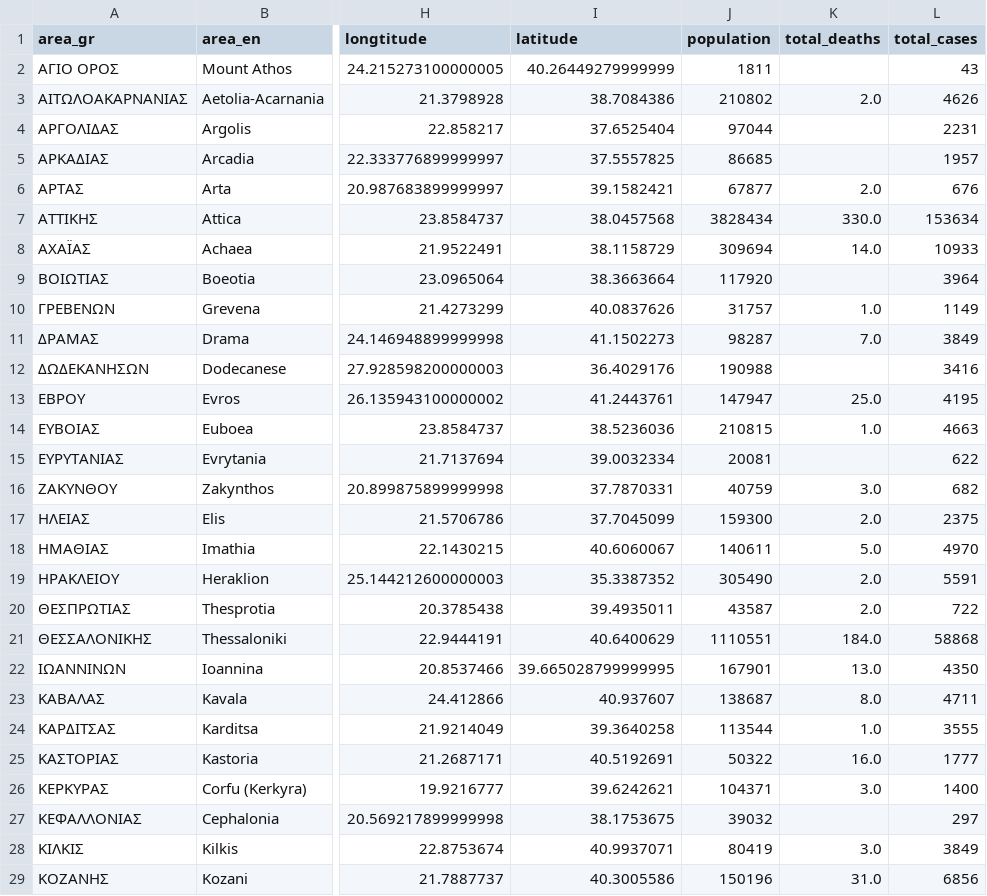
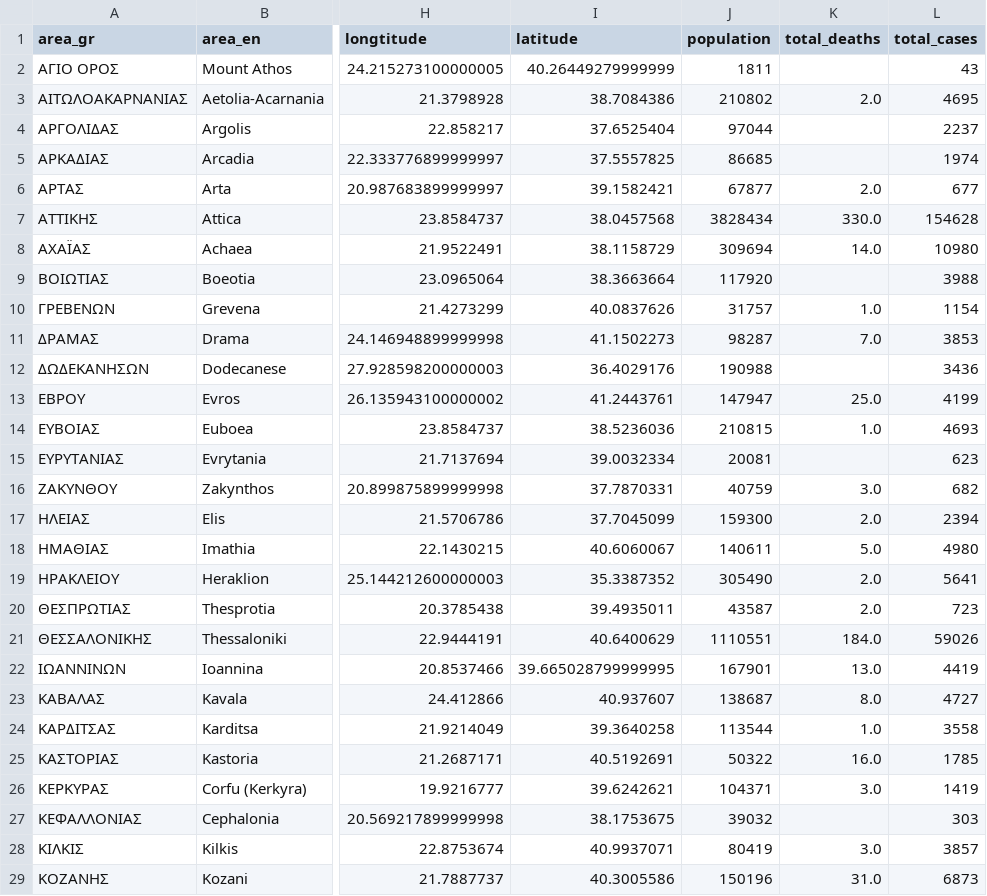
Before and after one commit to Covid-19-Response-Greece/covid19-greece-api, a CSV file: data/greece/regional/regions_cumulative.csv, drawn as a sheet; only a part is shown, gaps mark what is left out; the diff covers the shown part only; the diff names each change by its address in the sheet, - before the commit and + after, or states it on an @@ line.

```diff
--- a/data/greece/regional/regions_cumulative.csv
+++ b/data/greece/regional/regions_cumulative.csv
-L3 (total_cases): 4626
+L3 (total_cases): 4695
-L4 (total_cases): 2231
+L4 (total_cases): 2237
-L5 (total_cases): 1957
+L5 (total_cases): 1974
-L6 (total_cases): 676
+L6 (total_cases): 677
-L7 (total_cases): 153634
+L7 (total_cases): 154628
-L8 (total_cases): 10933
+L8 (total_cases): 10980
-L9 (total_cases): 3964
+L9 (total_cases): 3988
-L10 (total_cases): 1149
+L10 (total_cases): 1154
-L11 (total_cases): 3849
+L11 (total_cases): 3853
-L12 (total_cases): 3416
+L12 (total_cases): 3436
-L13 (total_cases): 4195
+L13 (total_cases): 4199
-L14 (total_cases): 4663
+L14 (total_cases): 4693
-L15 (total_cases): 622
+L15 (total_cases): 623
-L17 (total_cases): 2375
+L17 (total_cases): 2394
-L18 (total_cases): 4970
+L18 (total_cases): 4980
-L19 (total_cases): 5591
+L19 (total_cases): 5641
-L20 (total_cases): 722
+L20 (total_cases): 723
-L21 (total_cases): 58868
+L21 (total_cases): 59026
-L22 (total_cases): 4350
+L22 (total_cases): 4419
-L23 (total_cases): 4711
+L23 (total_cases): 4727
-L24 (total_cases): 3555
+L24 (total_cases): 3558
-L25 (total_cases): 1777
+L25 (total_cases): 1785
-L26 (total_cases): 1400
+L26 (total_cases): 1419
-L27 (total_cases): 297
+L27 (total_cases): 303
-L28 (total_cases): 3849
+L28 (total_cases): 3857
-L29 (total_cases): 6856
+L29 (total_cases): 6873
```
Also changed, not shown: 23 edited cells elsewhere in this file, data/greece/regional/regions_daily.csv, data/greece/regional/regions_history_cases.csv, 10 other files.
